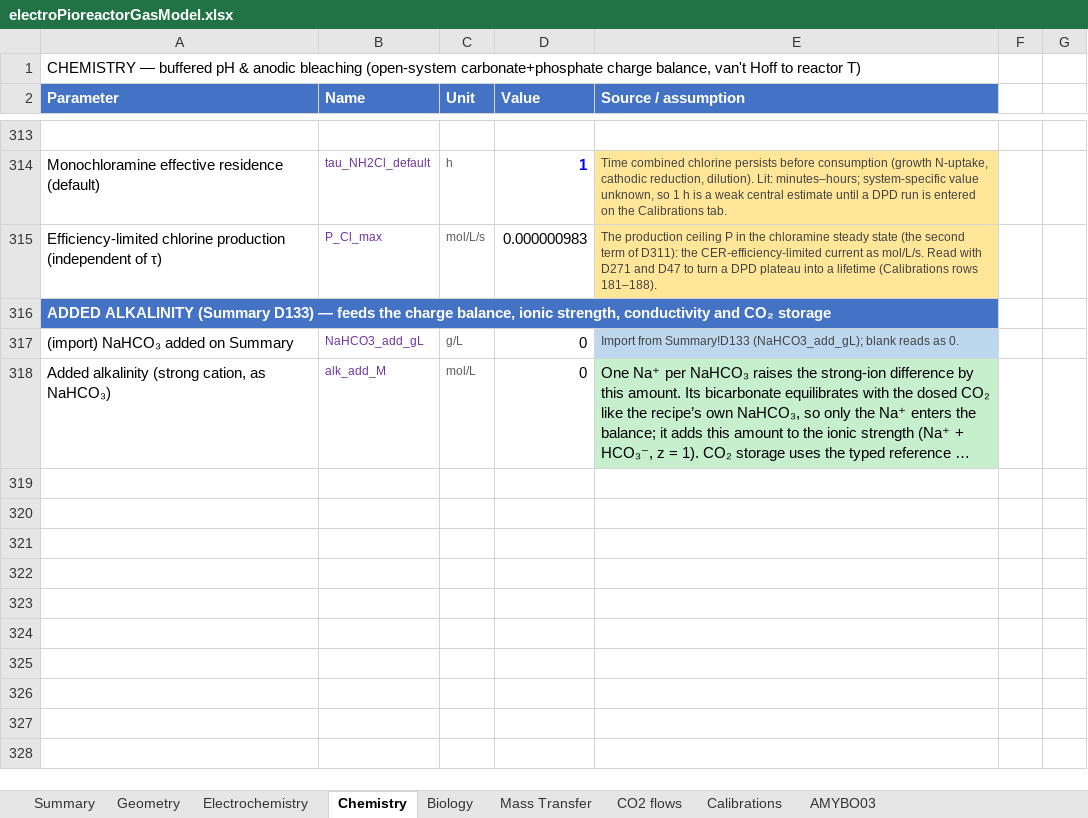
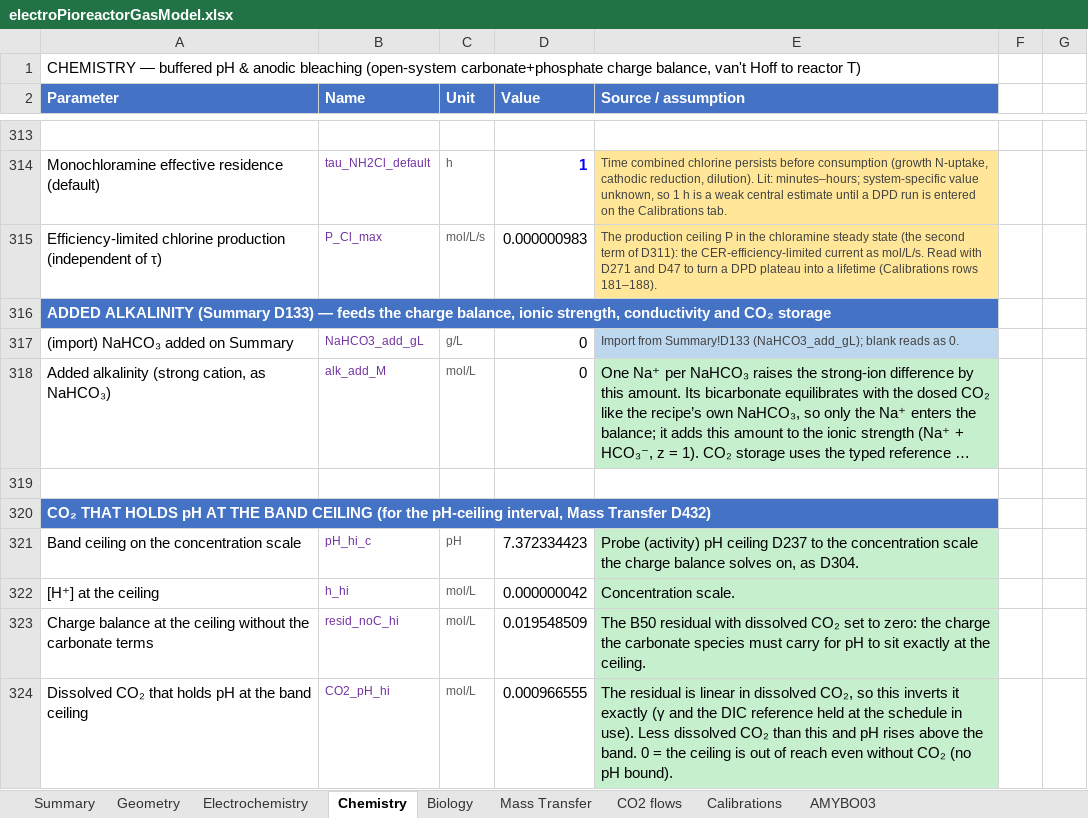
Before and after one commit to amy-bo/electroPioreactor, an Excel workbook: Media/electroPioreactorGasModel.xlsx, sheet Chemistry, drawn as a sheet; only a part is shown, gaps mark what is left out; long unchanged cells end in …; values as stored, in another font and other column widths than the file's, no borders; conditional formats not drawn; the diff names each change by its address in the sheet, - before the commit and + after, or states it on an @@ line.

```diff
--- a/Media/electroPioreactorGasModel.xlsx (sheet Chemistry)
+++ b/Media/electroPioreactorGasModel.xlsx (sheet Chemistry)
+row 319: (empty)
+row 320: CO₂ THAT HOLDS pH AT THE BAND CEILING (for the pH-ceiling interval, Mass Transfer D432)
+row 321: Band ceiling on the concentration scale | pH_hi_c | pH | 7.372334423 | Probe (activity) pH ceiling D237 to the concentration scale the charge balance solves on, as D304.
+row 322: [H⁺] at the ceiling | h_hi | mol/L | 0.000000042 | Concentration scale.
+row 323: Charge balance at the ceiling without the carbonate terms | resid_noC_hi | mol/L | 0.019548509 | The B50 residual with dissolved CO₂ set to zero: the charge the carbonate species must carry for pH to sit exactly at the ceiling.
+row 324: Dissolved CO₂ that holds pH at the band ceiling | CO2_pH_hi | mol/L | 0.000966555 | The residual is linear in dissolved CO₂, so this inverts it exactly (γ and the DIC reference held at the schedule in use). Less dissolved CO₂ than this and pH rises above the band. 0 = the ceiling is out of reach even without CO₂ (no pH bound).
```
Also changed, not shown: sheet Mass Transfer, sheet Biology, sheet Summary, formulas that keep their value, 6 other files.
